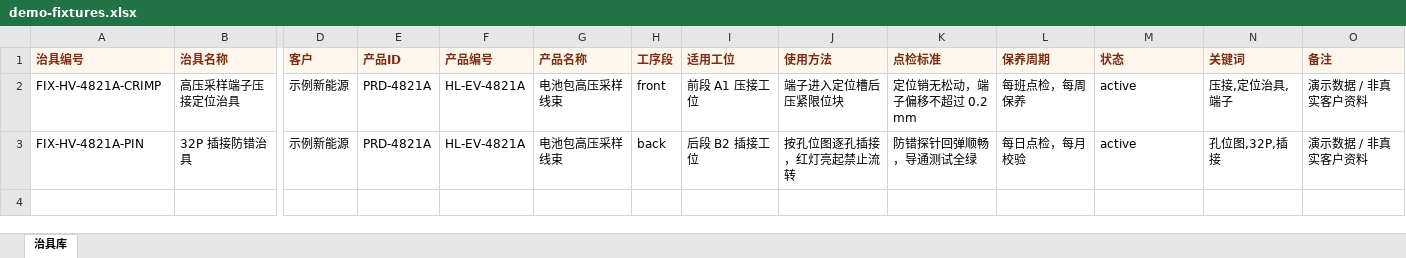
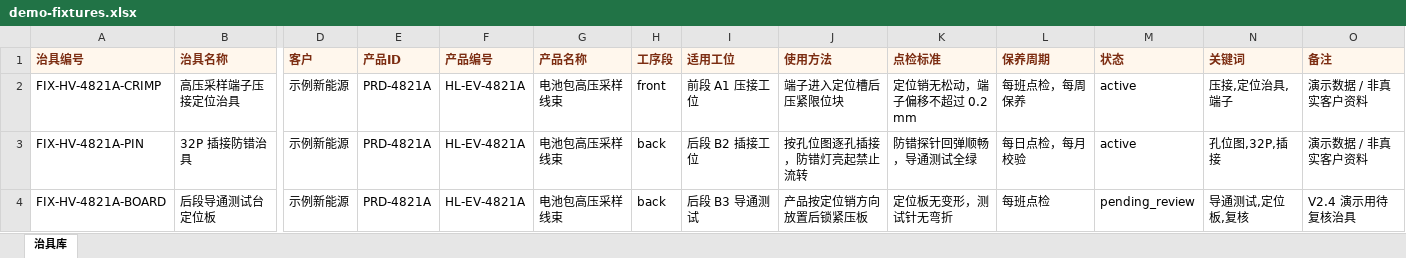
Before and after one commit to gy3117577403-ai/hanglian-control, an Excel workbook: demo-knowledge-files/demo-fixtures.xlsx, sheet 治具库, drawn as a sheet; only a part is shown, gaps mark what is left out; values as stored, in another font and other column widths than the file's, no borders; rows hold the shown columns only; the diff names each change by its address in the sheet, - before the commit and + after, or states it on an @@ line.

```diff
--- a/demo-knowledge-files/demo-fixtures.xlsx (sheet 治具库)
+++ b/demo-knowledge-files/demo-fixtures.xlsx (sheet 治具库)
-J3 (使用方法): 按孔位图逐孔插接，红灯亮起禁止流转
+J3 (使用方法): 按孔位图逐孔插接，防错灯亮起禁止流转
+row 4: FIX-HV-4821A-BOARD | 后段导通测试台定位板 | 示例新能源 | PRD-4821A | HL-EV-4821A | 电池包高压采样线束 | back | 后段 B3 导通测试 | 产品按定位销方向放置后锁紧压板 | 定位板无变形，测试针无弯折 | 每班点检 | pending_review | 导通测试,定位板,复核 | V2.4 演示用待复核治具
```
Also changed, not shown: demo-import-files/demo-back-package.xlsx, demo-import-files/demo-customer-product.xlsx, 38 other files.
